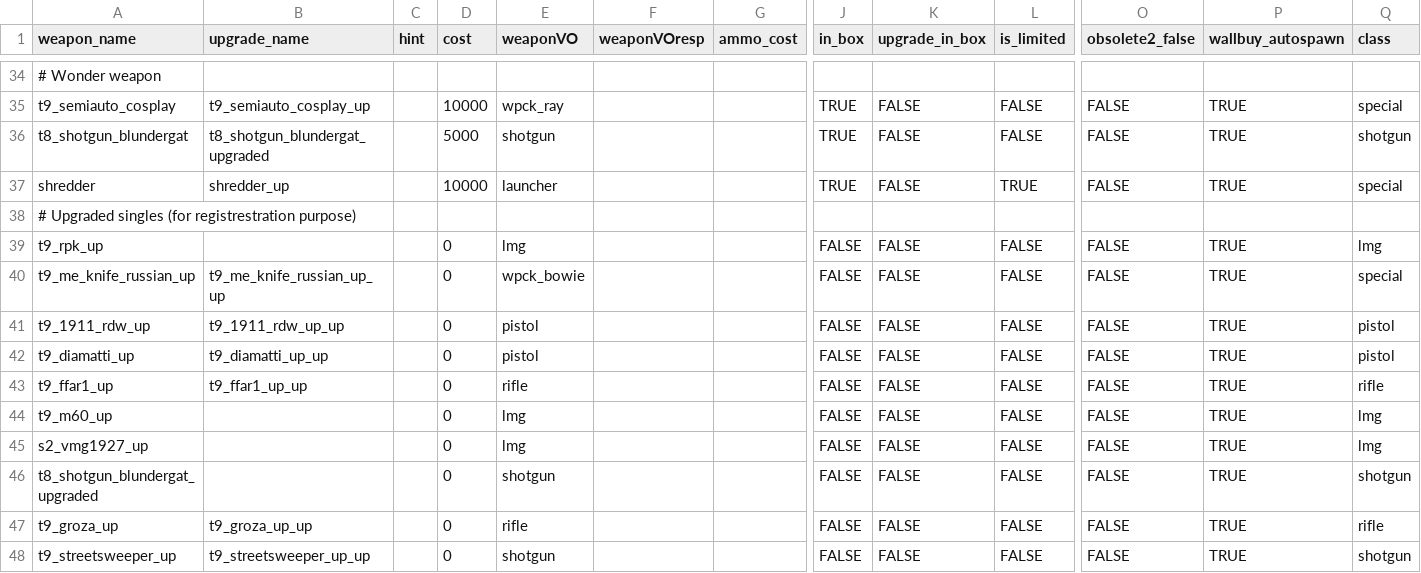
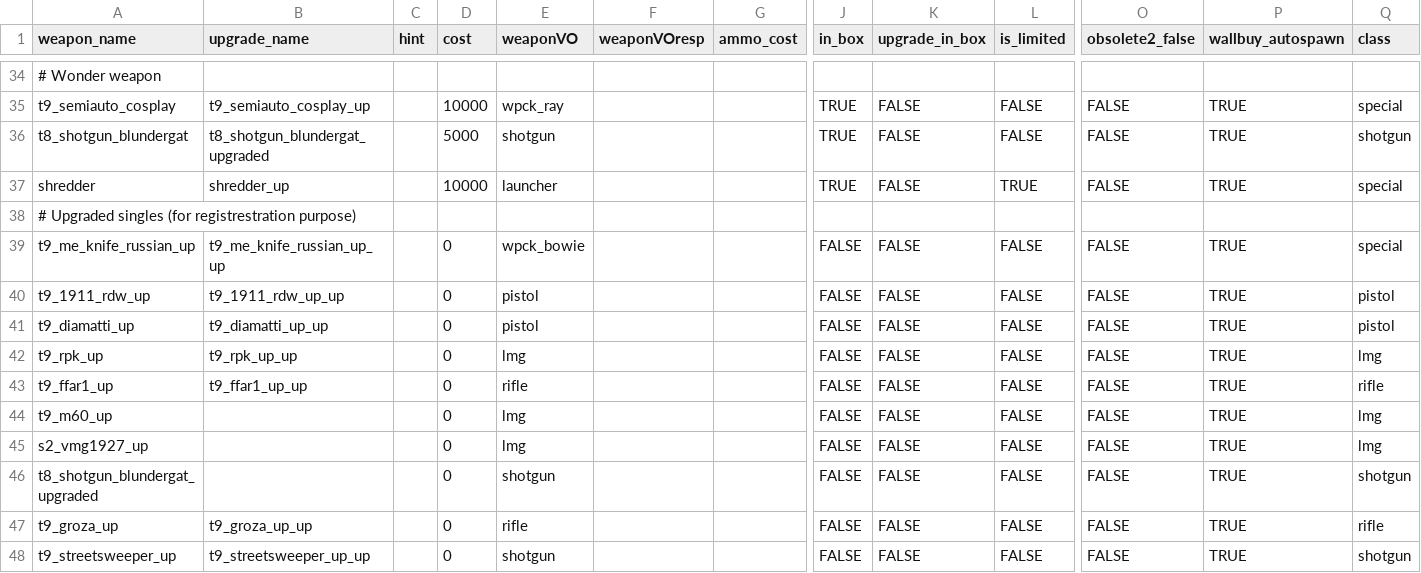
Before and after one commit to t7-reapy/t7_workspace, a CSV file: usermaps/zm_ai_test/gamedata/weapons/zm/zm_test_weapons.csv, drawn as a sheet; only a part is shown, gaps mark what is left out; removed rows and columns are numbered as before the commit, all else as after; rows hold the shown columns only; the diff names each change by its address in the sheet, - before the commit and + after, or states it on an @@ line.

Commit message:
feat(pap): add RPK second upgrade

```diff
--- a/usermaps/zm_ai_test/gamedata/weapons/zm/zm_test_weapons.csv
+++ b/usermaps/zm_ai_test/gamedata/weapons/zm/zm_test_weapons.csv
-row 39: t9_rpk_up |  |  | 0 | lmg |  |  | FALSE | FALSE | FALSE | FALSE | TRUE | lmg
+row 42: t9_rpk_up | t9_rpk_up_up |  | 0 | lmg |  |  | FALSE | FALSE | FALSE | FALSE | TRUE | lmg
```
Also changed, not shown: 3 other files.
